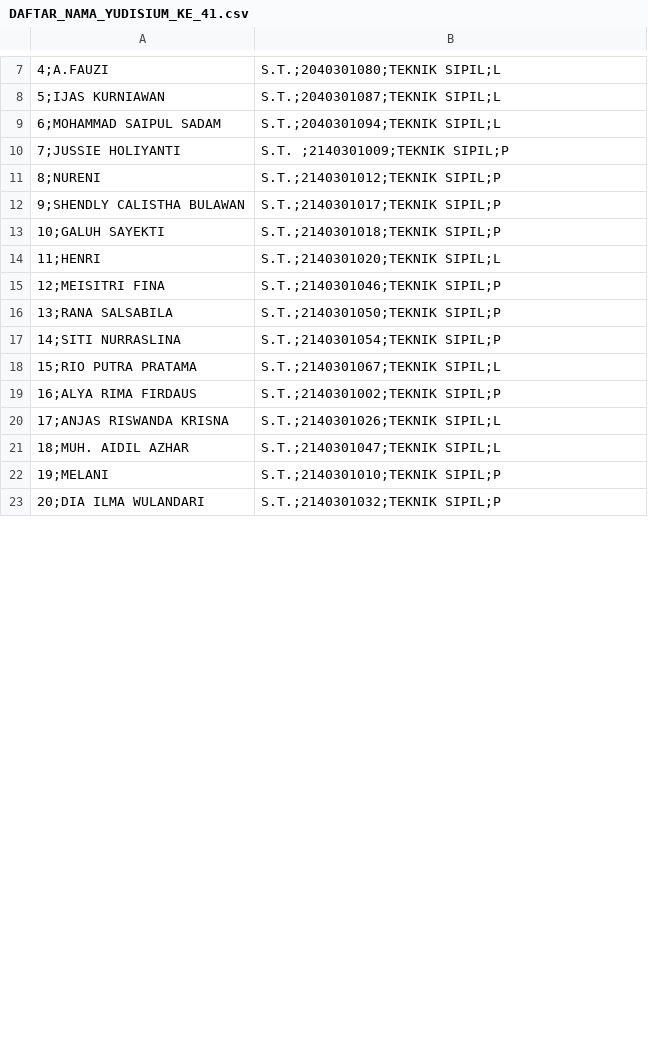
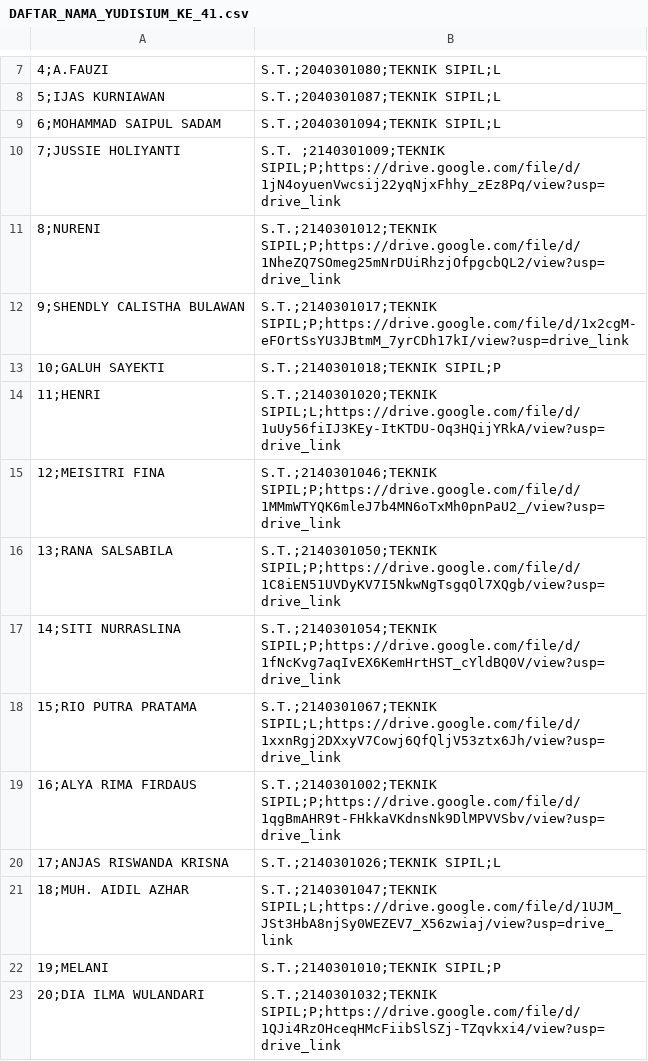
Before and after one commit to ZenRega38/FT_41, a CSV file: data/DAFTAR_NAMA_YUDISIUM_KE_41.csv, drawn as a sheet; only a part is shown, gaps mark what is left out; the diff covers the shown part only; the diff names each change by its address in the sheet, - before the commit and + after, or states it on an @@ line.

```diff
--- a/data/DAFTAR_NAMA_YUDISIUM_KE_41.csv
+++ b/data/DAFTAR_NAMA_YUDISIUM_KE_41.csv
-B10: S.T. ;2140301009;TEKNIK SIPIL;P
+B10: S.T. ;2140301009;TEKNIK SIPIL;P;https://drive.google.com/file/d/1jN4oyuenVwcsij22yqNjxFhhy_zEz8Pq/view?usp=drive_link
-B11: S.T.;2140301012;TEKNIK SIPIL;P
+B11: S.T.;2140301012;TEKNIK SIPIL;P;https://drive.google.com/file/d/1NheZQ7SOmeg25mNrDUiRhzjOfpgcbQL2/view?usp=drive_link
-B12: S.T.;2140301017;TEKNIK SIPIL;P
+B12: S.T.;2140301017;TEKNIK SIPIL;P;https://drive.google.com/file/d/1x2cgM-eFOrtSsYU3JBtmM_7yrCDh17kI/view?usp=drive_link
-B14: S.T.;2140301020;TEKNIK SIPIL;L
+B14: S.T.;2140301020;TEKNIK SIPIL;L;https://drive.google.com/file/d/1uUy56fiIJ3KEy-ItKTDU-Oq3HQijYRkA/view?usp=drive_link
-B15: S.T.;2140301046;TEKNIK SIPIL;P
+B15: S.T.;2140301046;TEKNIK SIPIL;P;https://drive.google.com/file/d/1MMmWTYQK6mleJ7b4MN6oTxMh0pnPaU2_/view?usp=drive_link
-B16: S.T.;2140301050;TEKNIK SIPIL;P
+B16: S.T.;2140301050;TEKNIK SIPIL;P;https://drive.google.com/file/d/1C8iEN51UVDyKV7I5NkwNgTsgqOl7XQgb/view?usp=drive_link
-B17: S.T.;2140301054;TEKNIK SIPIL;P
+B17: S.T.;2140301054;TEKNIK SIPIL;P;https://drive.google.com/file/d/1fNcKvg7aqIvEX6KemHrtHST_cYldBQ0V/view?usp=drive_link
-B18: S.T.;2140301067;TEKNIK SIPIL;L
+B18: S.T.;2140301067;TEKNIK SIPIL;L;https://drive.google.com/file/d/1xxnRgj2DXxyV7Cowj6QfQljV53ztx6Jh/view?usp=drive_link
-B19: S.T.;2140301002;TEKNIK SIPIL;P
+B19: S.T.;2140301002;TEKNIK SIPIL;P;https://drive.google.com/file/d/1qgBmAHR9t-FHkkaVKdnsNk9DlMPVVSbv/view?usp=drive_link
-B21: S.T.;2140301047;TEKNIK SIPIL;L
+B21: S.T.;2140301047;TEKNIK SIPIL;L;https://drive.google.com/file/d/1UJM_JSt3HbA8njSy0WEZEV7_X56zwiaj/view?usp=drive_link
-B23: S.T.;2140301032;TEKNIK SIPIL;P
+B23: S.T.;2140301032;TEKNIK SIPIL;P;https://drive.google.com/file/d/1QJi4RzOHceqHMcFiibSlSZj-TZqvkxi4/view?usp=drive_link
```
Also changed, not shown: 37 edited cells elsewhere in this file, 25 other files.
